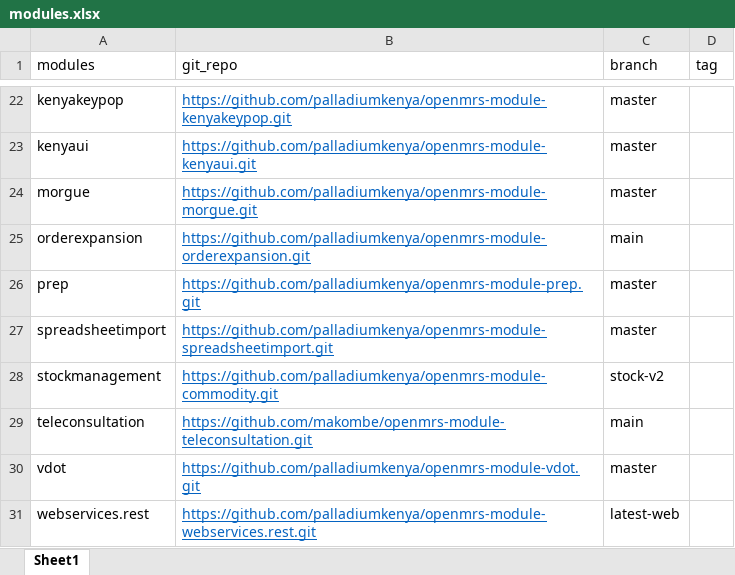
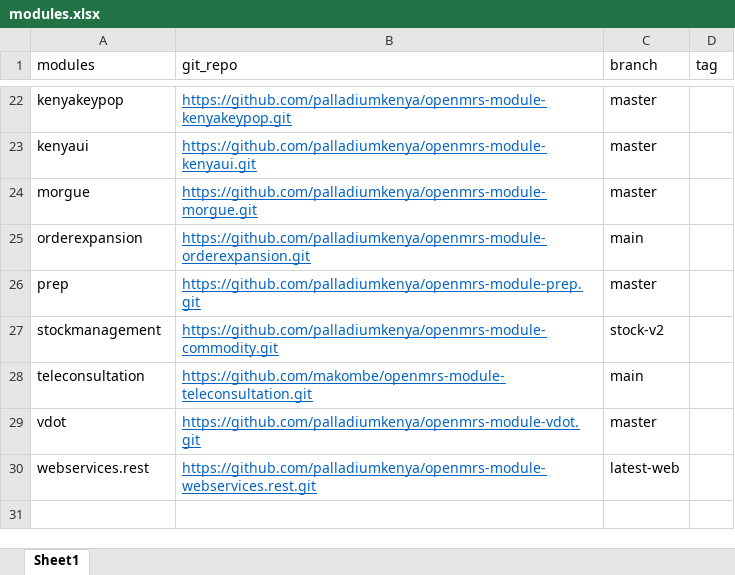
Before and after one commit to Josh-Murunga/kenyaEMR-modules-updater, an Excel workbook: modules.xlsx, sheet Sheet1, drawn as a sheet; only a part is shown, gaps mark what is left out; values as stored, in another font and other column widths than the file's, no borders; the diff names each change by its address in the sheet, - before the commit and + after, or states it on an @@ line.

Commit message:
spreadsheet extract

```diff
--- a/modules.xlsx (sheet Sheet1)
+++ b/modules.xlsx (sheet Sheet1)
-row 27: spreadsheetimport | https://github.com/palladiumkenya/openmrs-module-spreadsheetimport.git | master
```
